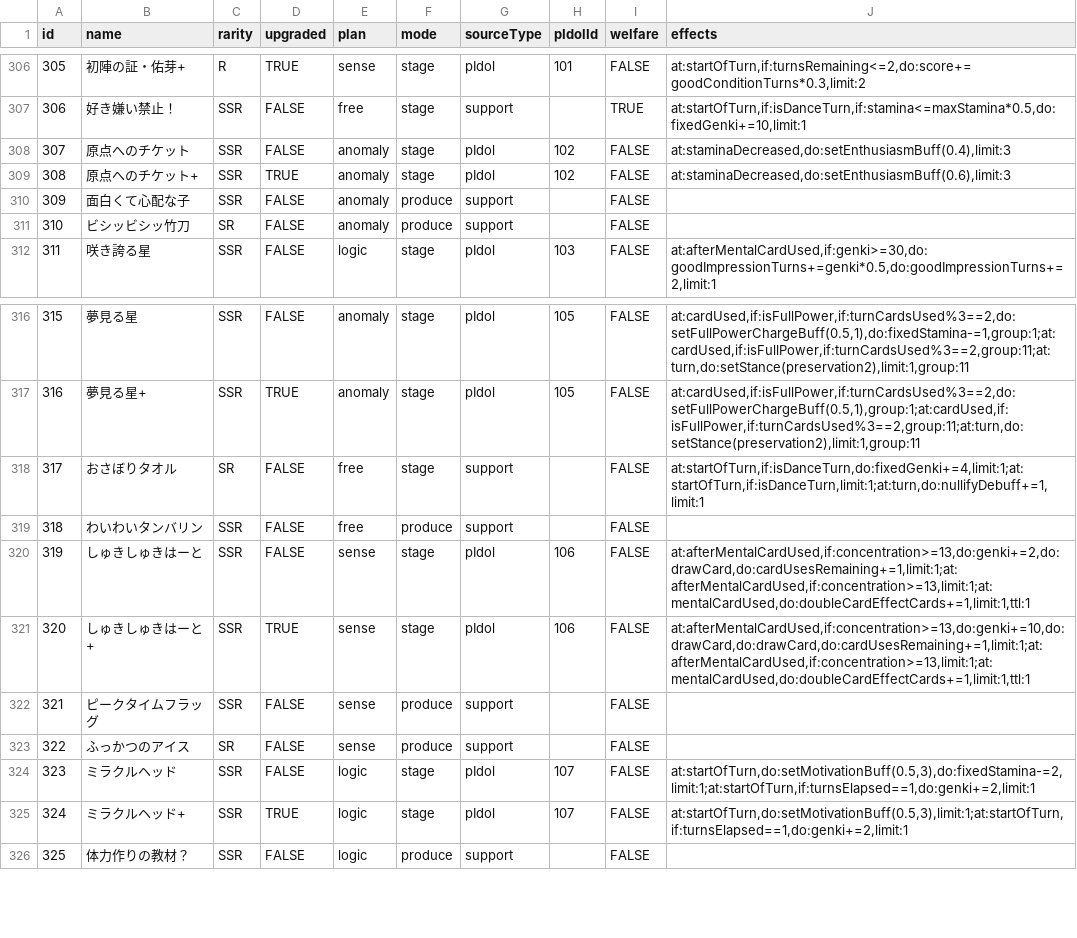
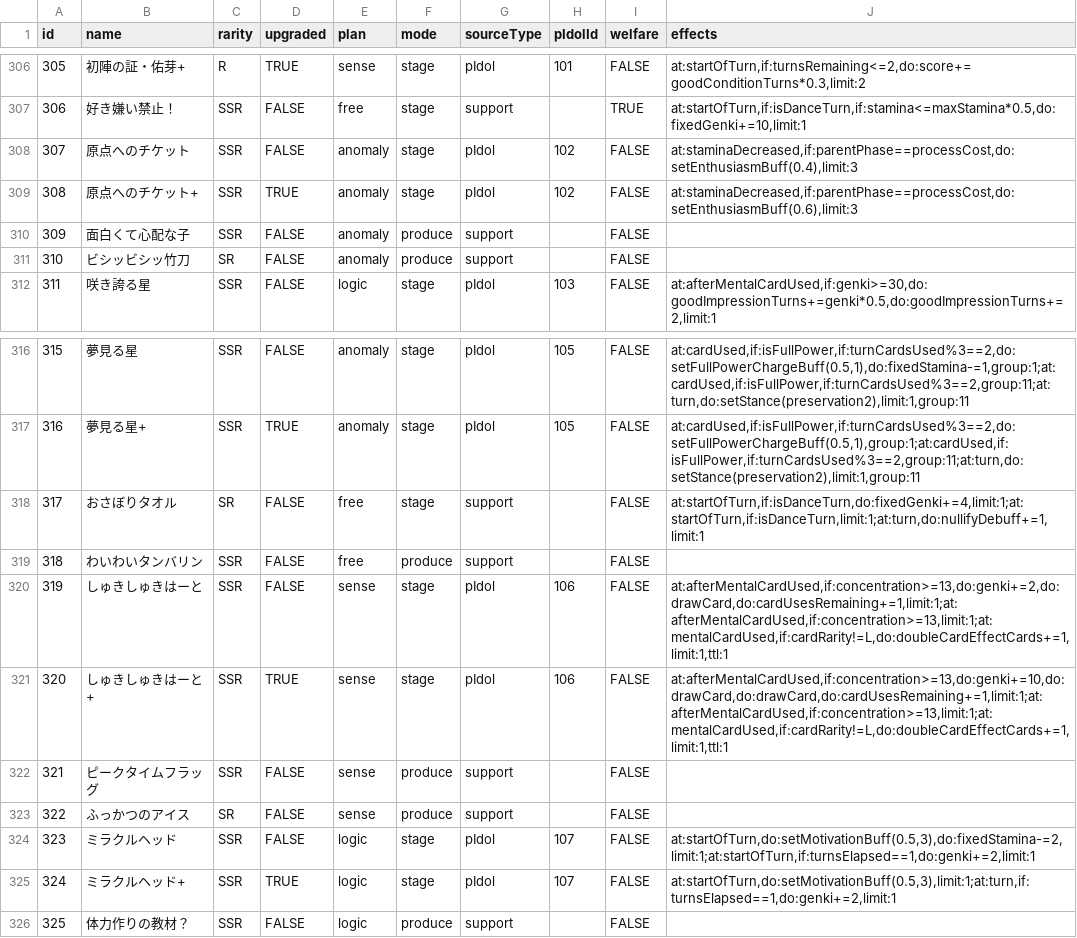
Before and after one commit to surisuririsu/gakumas-tools, a CSV file: packages/gakumas-data/csv/p_items.csv, drawn as a sheet; only a part is shown, gaps mark what is left out.

Commit message:
Update panel, button, nav styles; Fix more effects

```diff
--- a/packages/gakumas-data/csv/p_items.csv
+++ b/packages/gakumas-data/csv/p_items.csv
@@ -307,4 +307,4 @@ id,name,rarity,upgraded,plan,mode,sourceType,pIdolId,welfare,effects
 306,好き嫌い禁止！,SSR,FALSE,free,stage,support,,TRUE,"at:startOfTurn,if:isDanceTurn,if:stamina<=maxStamina*0.5,do:fixedGenki+=10,limit:1"
-307,原点へのチケット,SSR,FALSE,anomaly,stage,pIdol,102,FALSE,"at:staminaDecreased,do:setEnthusiasmBuff(0.4),limit:3"
-308,原点へのチケット+,SSR,TRUE,anomaly,stage,pIdol,102,FALSE,"at:staminaDecreased,do:setEnthusiasmBuff(0.6),limit:3"
+307,原点へのチケット,SSR,FALSE,anomaly,stage,pIdol,102,FALSE,"at:staminaDecreased,if:parentPhase==processCost,do:setEnthusiasmBuff(0.4),limit:3"
+308,原点へのチケット+,SSR,TRUE,anomaly,stage,pIdol,102,FALSE,"at:staminaDecreased,if:parentPhase==processCost,do:setEnthusiasmBuff(0.6),limit:3"
 309,面白くて心配な子,SSR,FALSE,anomaly,produce,support,,FALSE,
@@ -319,4 +319,4 @@ id,name,rarity,upgraded,plan,mode,sourceType,pIdolId,welfare,effects
 318,わいわいタンバリン,SSR,FALSE,free,produce,support,,FALSE,
-319,しゅきしゅきはーと,SSR,FALSE,sense,stage,pIdol,106,FALSE,"at:afterMentalCardUsed,if:concentration>=13,do:genki+=2,do:drawCard,do:cardUsesRemaining+=1,limit:1;at:afterMentalCardUsed,if:concentration>=13,limit:1;at:mentalCardUsed,do:doubleCardEffectCards+=1,limit:1,ttl:1"
-320,しゅきしゅきはーと+,SSR,TRUE,sense,stage,pIdol,106,FALSE,"at:afterMentalCardUsed,if:concentration>=13,do:genki+=10,do:drawCard,do:drawCard,do:cardUsesRemaining+=1,limit:1;at:afterMentalCardUsed,if:concentration>=13,limit:1;at:mentalCardUsed,do:doubleCardEffectCards+=1,limit:1,ttl:1"
+319,しゅきしゅきはーと,SSR,FALSE,sense,stage,pIdol,106,FALSE,"at:afterMentalCardUsed,if:concentration>=13,do:genki+=2,do:drawCard,do:cardUsesRemaining+=1,limit:1;at:afterMentalCardUsed,if:concentration>=13,limit:1;at:mentalCardUsed,if:cardRarity!=L,do:doubleCardEffectCards+=1,limit:1,ttl:1"
+320,しゅきしゅきはーと+,SSR,TRUE,sense,stage,pIdol,106,FALSE,"at:afterMentalCardUsed,if:concentration>=13,do:genki+=10,do:drawCard,do:drawCard,do:cardUsesRemaining+=1,limit:1;at:afterMentalCardUsed,if:concentration>=13,limit:1;at:mentalCardUsed,if:cardRarity!=L,do:doubleCardEffectCards+=1,limit:1,ttl:1"
 321,ピークタイムフラッグ,SSR,FALSE,sense,produce,support,,FALSE,
@@ -324,3 +324,3 @@ id,name,rarity,upgraded,plan,mode,sourceType,pIdolId,welfare,effects
 323,ミラクルヘッド,SSR,FALSE,logic,stage,pIdol,107,FALSE,"at:startOfTurn,do:setMotivationBuff(0.5,3),do:fixedStamina-=2,limit:1;at:startOfTurn,if:turnsElapsed==1,do:genki+=2,limit:1"
-324,ミラクルヘッド+,SSR,TRUE,logic,stage,pIdol,107,FALSE,"at:startOfTurn,do:setMotivationBuff(0.5,3),limit:1;at:startOfTurn,if:turnsElapsed==1,do:genki+=2,limit:1"
+324,ミラクルヘッド+,SSR,TRUE,logic,stage,pIdol,107,FALSE,"at:startOfTurn,do:setMotivationBuff(0.5,3),limit:1;at:turn,if:turnsElapsed==1,do:genki+=2,limit:1"
 325,体力作りの教材？,SSR,FALSE,logic,produce,support,,FALSE,
```
Also changed, not shown: packages/gakumas-data-structured/csv/p_items.csv, packages/gakumas-data-structured/csv/skill_cards.csv, 31 other files.
